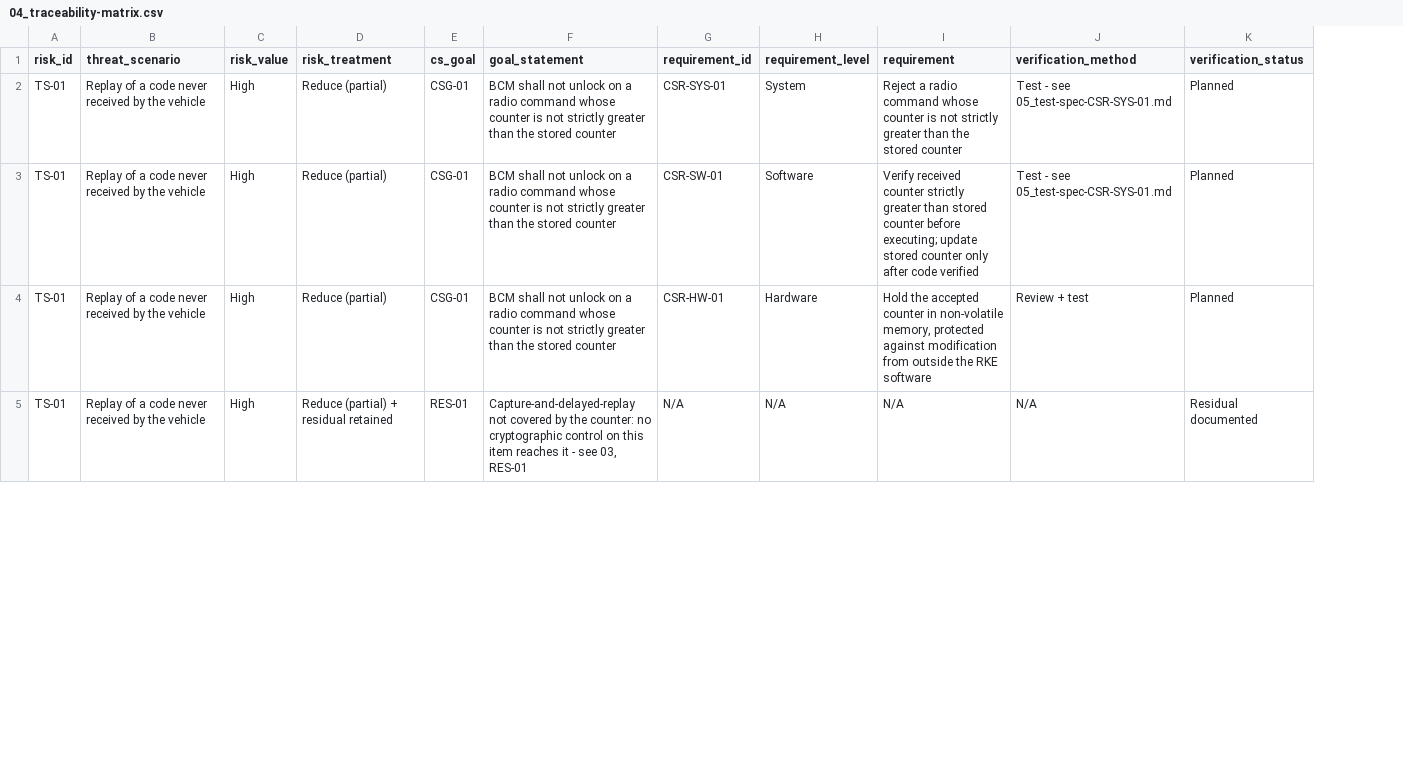
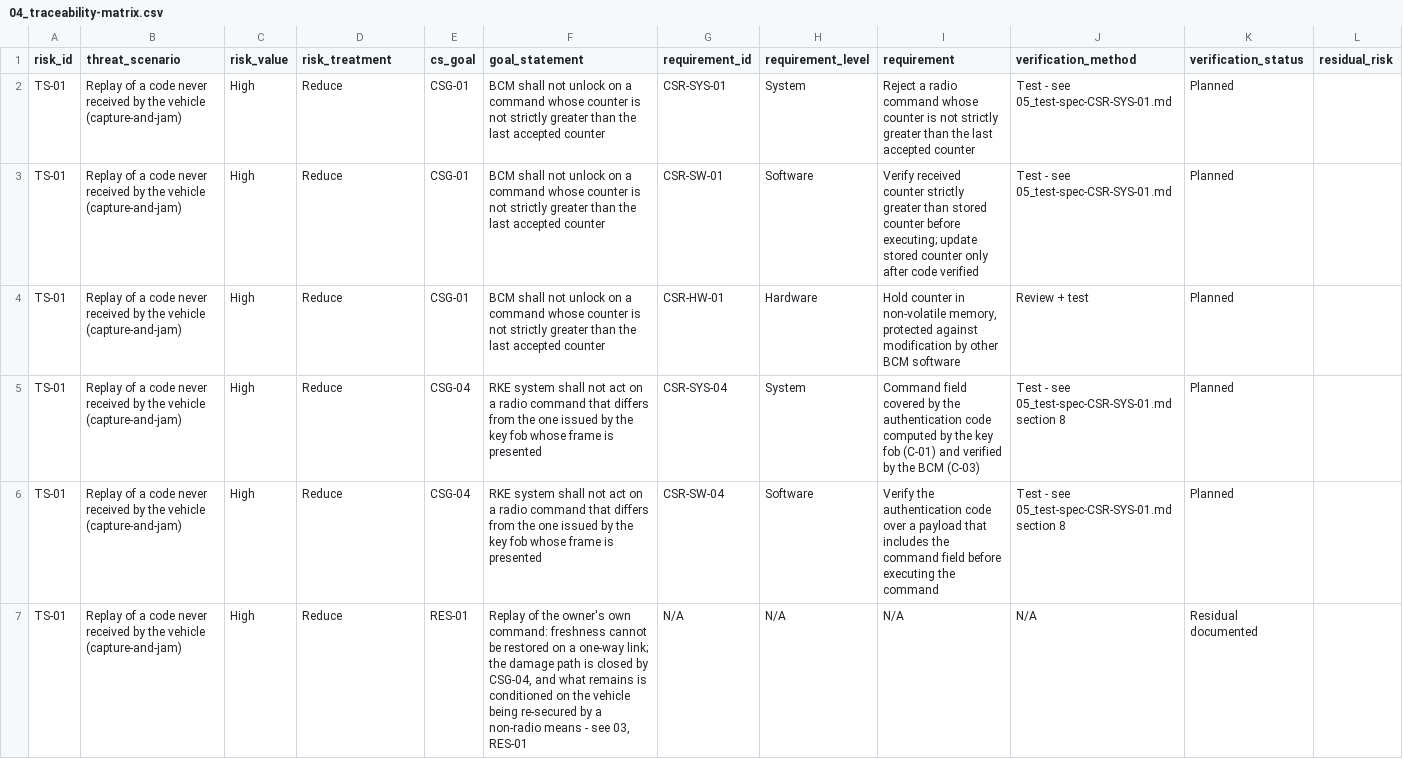
Before and after one commit to pixel-alt/TARA-ISO21434-RKE, a CSV file: 04_traceability-matrix.csv, drawn as a sheet; only a part is shown; addresses are those after the commit; the diff covers the shown part only; the diff names each change by its address in the sheet, - before the commit and + after, or states it on an @@ line.

```diff
--- a/04_traceability-matrix.csv
+++ b/04_traceability-matrix.csv
+column L (residual_risk), empty
-B2:B4 (threat_scenario): …the vehicle
+B2:B4 (threat_scenario): …the vehicle (capture-and-jam)
-D2:D4 (risk_treatment): Reduce (partial)
+D2:D4 (risk_treatment): Reduce
-F2:F4 (goal_statement): …on a radio command whose counter is not strictly greater than the stored counter
+F2:F4 (goal_statement): …on a command whose counter is not strictly greater than the last accepted counter
-I2 (requirement): …than the stored counter
+I2 (requirement): …than the last accepted counter
-I4 (requirement): Hold the accepted counter in non-volatile memory, protected against modification from outside the RKE software
+I4 (requirement): Hold counter in non-volatile memory, protected against modification by other BCM software
+row 5: TS-01 | Replay of a code never received by the vehicle (capture-and-jam) | High | Reduce | CSG-04 | RKE system shall not act on a radio command that differs from the one issued by the key fob whose frame is presented | CSR-SYS-04 | System | Command field covered by the authentication code computed by the key fob (C-01) and verified by the BCM (C-03) | Test - see 05_test-spec-CSR-SYS-01.md section 8 | Planned
+row 6: TS-01 | Replay of a code never received by the vehicle (capture-and-jam) | High | Reduce | CSG-04 | RKE system shall not act on a radio command that differs from the one issued by the key fob whose frame is presented | CSR-SW-04 | Software | Verify the authentication code over a payload that includes the command field before executing the command | Test - see 05_test-spec-CSR-SYS-01.md section 8 | Planned
-B7 (threat_scenario): …the vehicle
+B7 (threat_scenario): …the vehicle (capture-and-jam)
-D7 (risk_treatment): Reduce (partial) + residual retained
+D7 (risk_treatment): Reduce
-F7 (goal_statement): Capture-and-delayed-replay not covered by the counter: no cryptographic control on this item reaches it - see…
+F7 (goal_statement): Replay of the owner's own command: freshness cannot be restored on a one-way link; the damage path is closed by CSG-04, and what remains is conditioned on the vehicle being re-secured by a non-radio means - see…
```
Also changed, not shown: 9 edited cells elsewhere in this file, 02_TARA.csv, 3 other files.
